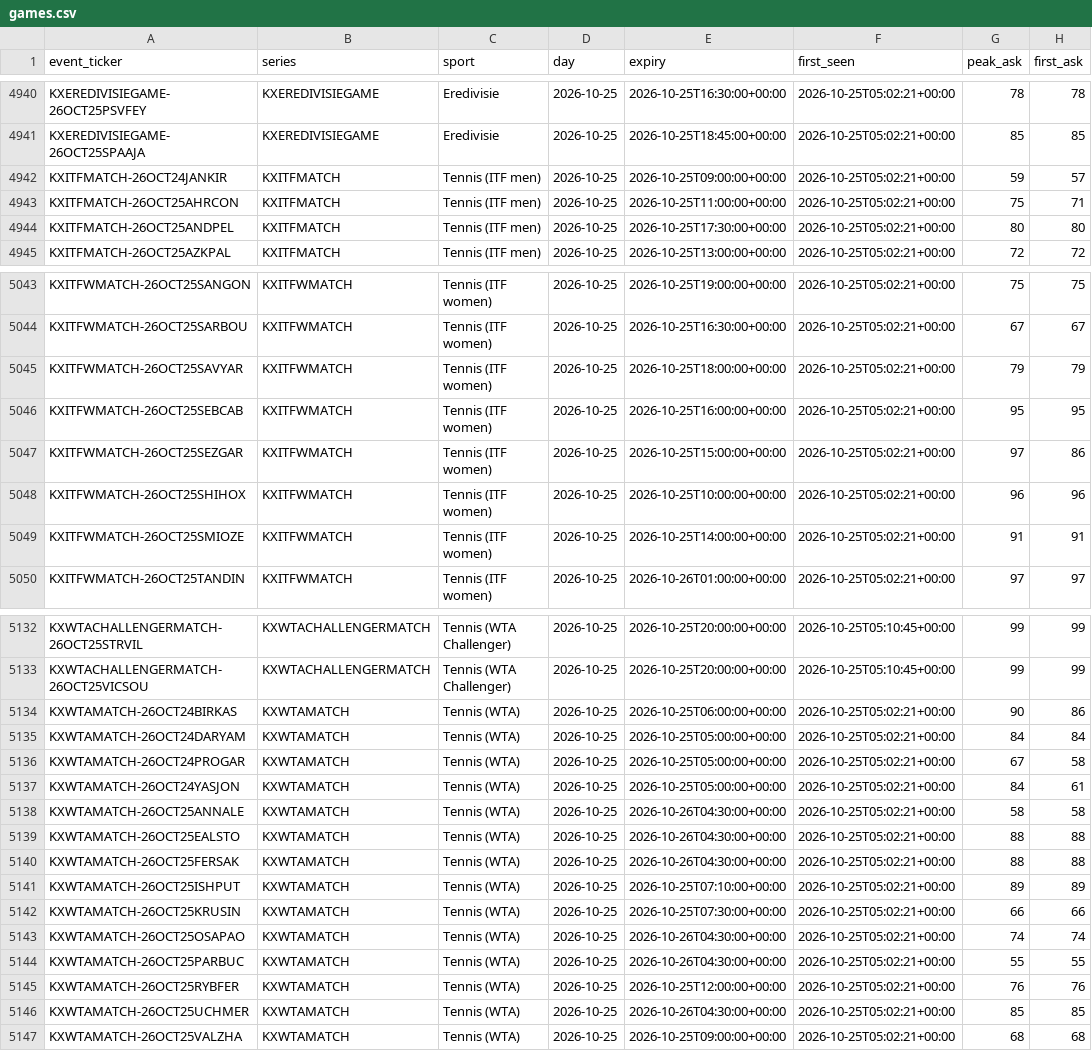
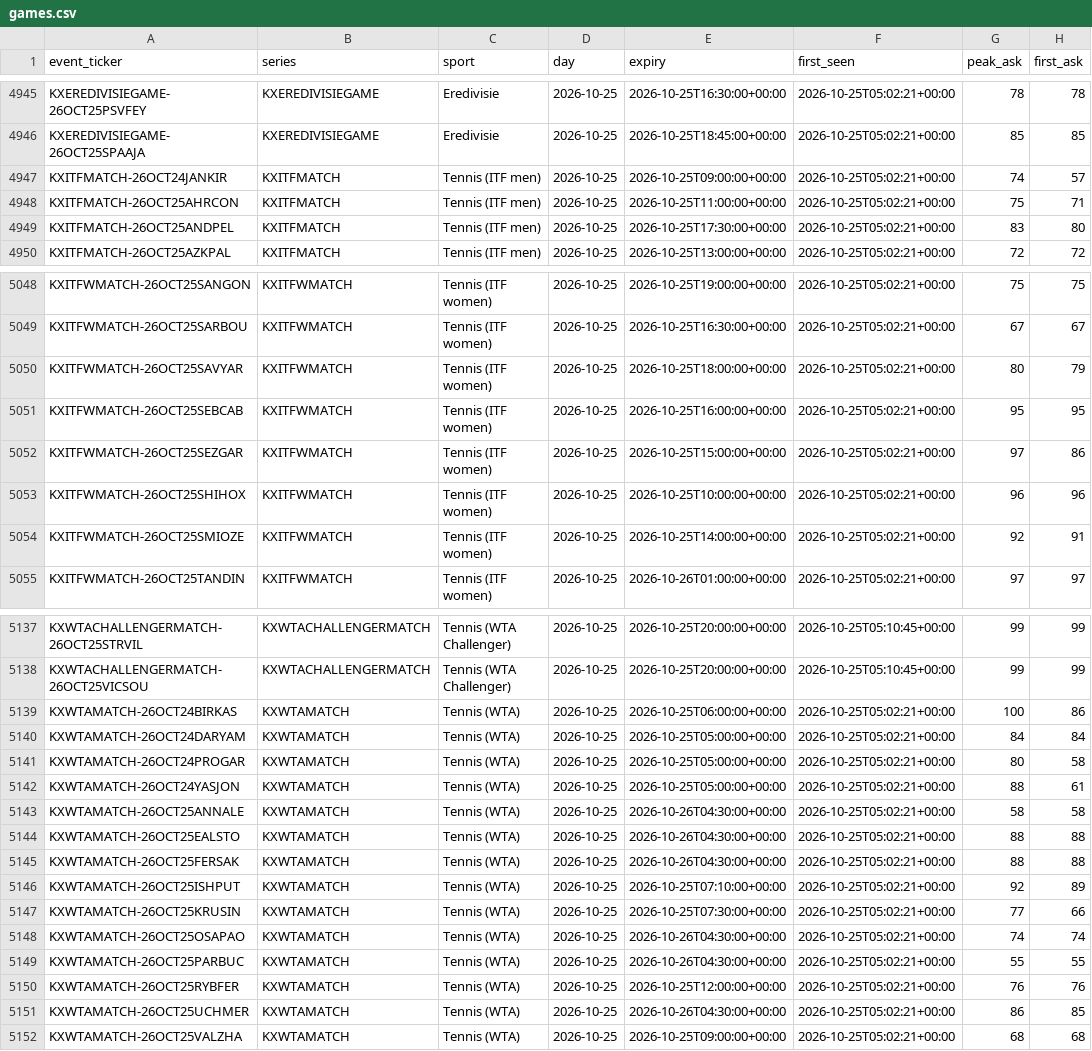
Before and after one commit to UseSoap/Kalshi-Scanner, a CSV file: data/games.csv, drawn as a sheet; only a part is shown, gaps mark what is left out; the diff covers the shown part only.

```diff
--- a/data/games.csv
+++ b/data/games.csv
@@ -4941,5 +4946,5 @@ KXEREDIVISIEGAME-26OCT25PSVFEY,KXEREDIVISIEGAME,Eredivisie,2026-10-25,2026-10-25
 KXEREDIVISIEGAME-26OCT25SPAAJA,KXEREDIVISIEGAME,Eredivisie,2026-10-25,2026-10-25T18:45:00+00:00,2026-10-25T05:02:21+00:00,85,85
-KXITFMATCH-26OCT24JANKIR,KXITFMATCH,Tennis (ITF men),2026-10-25,2026-10-25T09:00:00+00:00,2026-10-25T05:02:21+00:00,59,57
+KXITFMATCH-26OCT24JANKIR,KXITFMATCH,Tennis (ITF men),2026-10-25,2026-10-25T09:00:00+00:00,2026-10-25T05:02:21+00:00,74,57
 KXITFMATCH-26OCT25AHRCON,KXITFMATCH,Tennis (ITF men),2026-10-25,2026-10-25T11:00:00+00:00,2026-10-25T05:02:21+00:00,75,71
-KXITFMATCH-26OCT25ANDPEL,KXITFMATCH,Tennis (ITF men),2026-10-25,2026-10-25T17:30:00+00:00,2026-10-25T05:02:21+00:00,80,80
+KXITFMATCH-26OCT25ANDPEL,KXITFMATCH,Tennis (ITF men),2026-10-25,2026-10-25T17:30:00+00:00,2026-10-25T05:02:21+00:00,83,80
 KXITFMATCH-26OCT25AZKPAL,KXITFMATCH,Tennis (ITF men),2026-10-25,2026-10-25T13:00:00+00:00,2026-10-25T05:02:21+00:00,72,72
@@ -5044,3 +5049,3 @@ KXITFWMATCH-26OCT25SANGON,KXITFWMATCH,Tennis (ITF women),2026-10-25,2026-10-25T1
 KXITFWMATCH-26OCT25SARBOU,KXITFWMATCH,Tennis (ITF women),2026-10-25,2026-10-25T16:30:00+00:00,2026-10-25T05:02:21+00:00,67,67
-KXITFWMATCH-26OCT25SAVYAR,KXITFWMATCH,Tennis (ITF women),2026-10-25,2026-10-25T18:00:00+00:00,2026-10-25T05:02:21+00:00,79,79
+KXITFWMATCH-26OCT25SAVYAR,KXITFWMATCH,Tennis (ITF women),2026-10-25,2026-10-25T18:00:00+00:00,2026-10-25T05:02:21+00:00,80,79
 KXITFWMATCH-26OCT25SEBCAB,KXITFWMATCH,Tennis (ITF women),2026-10-25,2026-10-25T16:00:00+00:00,2026-10-25T05:02:21+00:00,95,95
@@ -5048,3 +5053,3 @@ KXITFWMATCH-26OCT25SEZGAR,KXITFWMATCH,Tennis (ITF women),2026-10-25,2026-10-25T1
 KXITFWMATCH-26OCT25SHIHOX,KXITFWMATCH,Tennis (ITF women),2026-10-25,2026-10-25T10:00:00+00:00,2026-10-25T05:02:21+00:00,96,96
-KXITFWMATCH-26OCT25SMIOZE,KXITFWMATCH,Tennis (ITF women),2026-10-25,2026-10-25T14:00:00+00:00,2026-10-25T05:02:21+00:00,91,91
+KXITFWMATCH-26OCT25SMIOZE,KXITFWMATCH,Tennis (ITF women),2026-10-25,2026-10-25T14:00:00+00:00,2026-10-25T05:02:21+00:00,92,91
 KXITFWMATCH-26OCT25TANDIN,KXITFWMATCH,Tennis (ITF women),2026-10-25,2026-10-26T01:00:00+00:00,2026-10-25T05:02:21+00:00,97,97
@@ -5133,6 +5138,6 @@ KXWTACHALLENGERMATCH-26OCT25STRVIL,KXWTACHALLENGERMATCH,Tennis (WTA Challenger),
 KXWTACHALLENGERMATCH-26OCT25VICSOU,KXWTACHALLENGERMATCH,Tennis (WTA Challenger),2026-10-25,2026-10-25T20:00:00+00:00,2026-10-25T05:10:45+00:00,99,99
-KXWTAMATCH-26OCT24BIRKAS,KXWTAMATCH,Tennis (WTA),2026-10-25,2026-10-25T06:00:00+00:00,2026-10-25T05:02:21+00:00,90,86
+KXWTAMATCH-26OCT24BIRKAS,KXWTAMATCH,Tennis (WTA),2026-10-25,2026-10-25T06:00:00+00:00,2026-10-25T05:02:21+00:00,100,86
 KXWTAMATCH-26OCT24DARYAM,KXWTAMATCH,Tennis (WTA),2026-10-25,2026-10-25T05:00:00+00:00,2026-10-25T05:02:21+00:00,84,84
-KXWTAMATCH-26OCT24PROGAR,KXWTAMATCH,Tennis (WTA),2026-10-25,2026-10-25T05:00:00+00:00,2026-10-25T05:02:21+00:00,67,58
-KXWTAMATCH-26OCT24YASJON,KXWTAMATCH,Tennis (WTA),2026-10-25,2026-10-25T05:00:00+00:00,2026-10-25T05:02:21+00:00,84,61
+KXWTAMATCH-26OCT24PROGAR,KXWTAMATCH,Tennis (WTA),2026-10-25,2026-10-25T05:00:00+00:00,2026-10-25T05:02:21+00:00,80,58
+KXWTAMATCH-26OCT24YASJON,KXWTAMATCH,Tennis (WTA),2026-10-25,2026-10-25T05:00:00+00:00,2026-10-25T05:02:21+00:00,88,61
 KXWTAMATCH-26OCT25ANNALE,KXWTAMATCH,Tennis (WTA),2026-10-25,2026-10-26T04:30:00+00:00,2026-10-25T05:02:21+00:00,58,58
@@ -5140,4 +5145,4 @@ KXWTAMATCH-26OCT25EALSTO,KXWTAMATCH,Tennis (WTA),2026-10-25,2026-10-26T04:30:00+
 KXWTAMATCH-26OCT25FERSAK,KXWTAMATCH,Tennis (WTA),2026-10-25,2026-10-26T04:30:00+00:00,2026-10-25T05:02:21+00:00,88,88
-KXWTAMATCH-26OCT25ISHPUT,KXWTAMATCH,Tennis (WTA),2026-10-25,2026-10-25T07:10:00+00:00,2026-10-25T05:02:21+00:00,89,89
-KXWTAMATCH-26OCT25KRUSIN,KXWTAMATCH,Tennis (WTA),2026-10-25,2026-10-25T07:30:00+00:00,2026-10-25T05:02:21+00:00,66,66
+KXWTAMATCH-26OCT25ISHPUT,KXWTAMATCH,Tennis (WTA),2026-10-25,2026-10-25T07:10:00+00:00,2026-10-25T05:02:21+00:00,92,89
+KXWTAMATCH-26OCT25KRUSIN,KXWTAMATCH,Tennis (WTA),2026-10-25,2026-10-25T07:30:00+00:00,2026-10-25T05:02:21+00:00,77,66
 KXWTAMATCH-26OCT25OSAPAO,KXWTAMATCH,Tennis (WTA),2026-10-25,2026-10-26T04:30:00+00:00,2026-10-25T05:02:21+00:00,74,74
@@ -5145,3 +5150,3 @@ KXWTAMATCH-26OCT25PARBUC,KXWTAMATCH,Tennis (WTA),2026-10-25,2026-10-26T04:30:00+
 KXWTAMATCH-26OCT25RYBFER,KXWTAMATCH,Tennis (WTA),2026-10-25,2026-10-25T12:00:00+00:00,2026-10-25T05:02:21+00:00,76,76
-KXWTAMATCH-26OCT25UCHMER,KXWTAMATCH,Tennis (WTA),2026-10-25,2026-10-26T04:30:00+00:00,2026-10-25T05:02:21+00:00,85,85
+KXWTAMATCH-26OCT25UCHMER,KXWTAMATCH,Tennis (WTA),2026-10-25,2026-10-26T04:30:00+00:00,2026-10-25T05:02:21+00:00,86,85
 KXWTAMATCH-26OCT25VALZHA,KXWTAMATCH,Tennis (WTA),2026-10-25,2026-10-25T09:00:00+00:00,2026-10-25T05:02:21+00:00,68,68
```
Also changed, not shown: 5 added rows and 16 edited cells elsewhere in this file, 3 other files.
